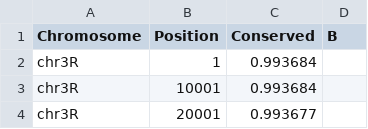
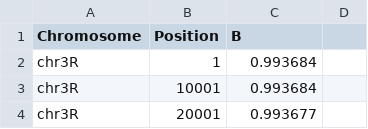
Before and after one commit to JohriLab/Bvalcalc, a CSV file: false_Bvalues_chr3R.csv, drawn as a sheet; only a part is shown.

Commit message:
Update load_Bmap to remove the conserved column

```diff
--- a/false_Bvalues_chr3R.csv
+++ b/false_Bvalues_chr3R.csv
@@ -1,2 +1,2 @@
-Chromosome,Position,Conserved,B
+Chromosome,Position,B
 chr3R,1,0.993684
```
Also changed, not shown: 2 other files.
